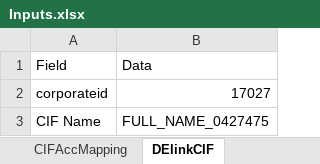
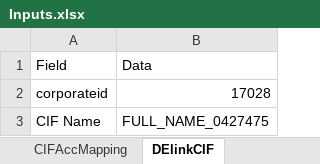
Before and after one commit to saranmurali7/Sathapna, an Excel workbook: Sathapna/Input_Data/Inputs.xlsx, sheet DElinkCIF, drawn as a sheet; values as stored, in another font and other column widths than the file's, no borders; the diff names each change by its address in the sheet, - before the commit and + after, or states it on an @@ line.

```diff
--- a/Sathapna/Input_Data/Inputs.xlsx (sheet DElinkCIF)
+++ b/Sathapna/Input_Data/Inputs.xlsx (sheet DElinkCIF)
-B2: 17027
+B2: 17028
```
Also changed, not shown: sheet CorporateRegistrationCreation, sheet BankAdminData, sheet User Registration, sheet Map WorkGroup, sheet Entity CIF Mapping, sheet WorkGroup, 1 more sheet.
